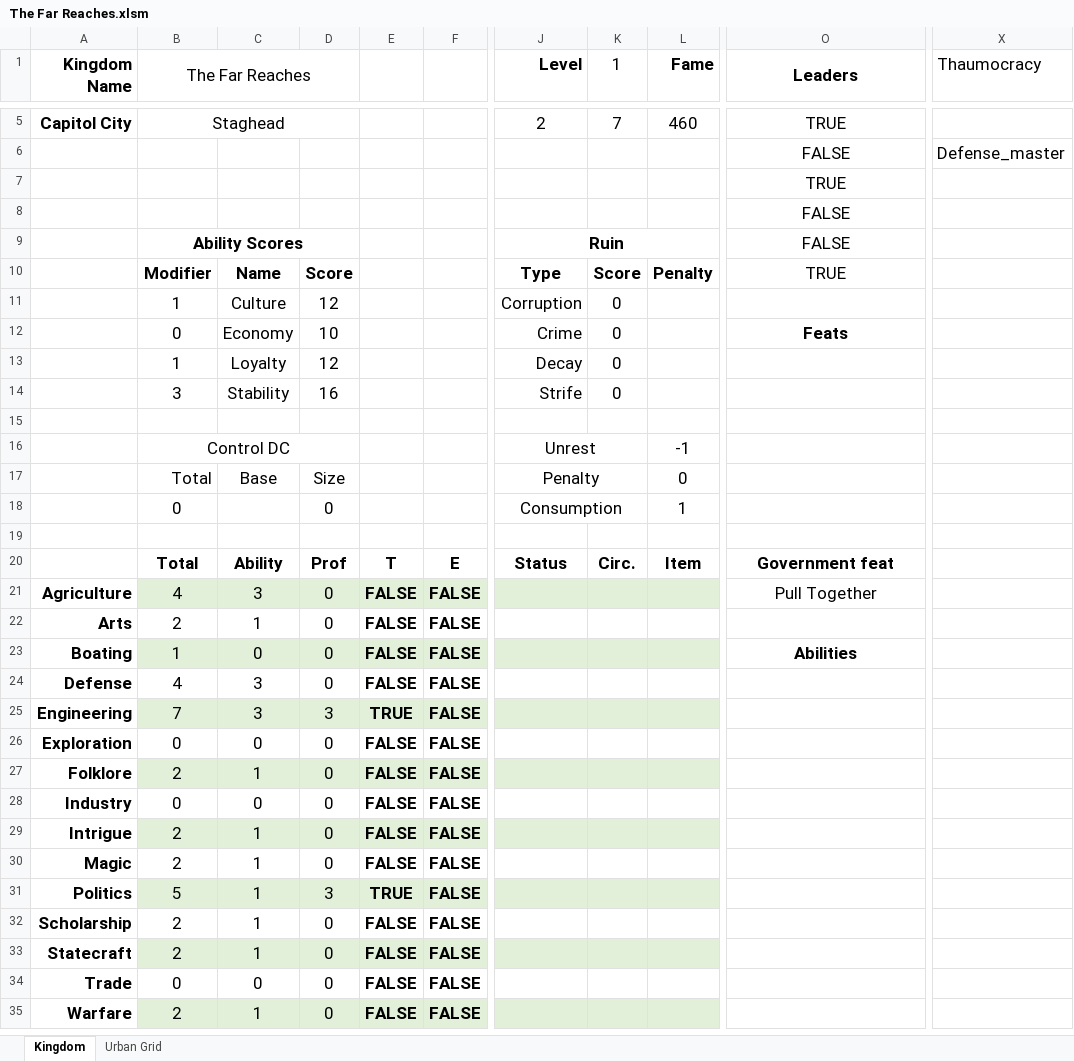
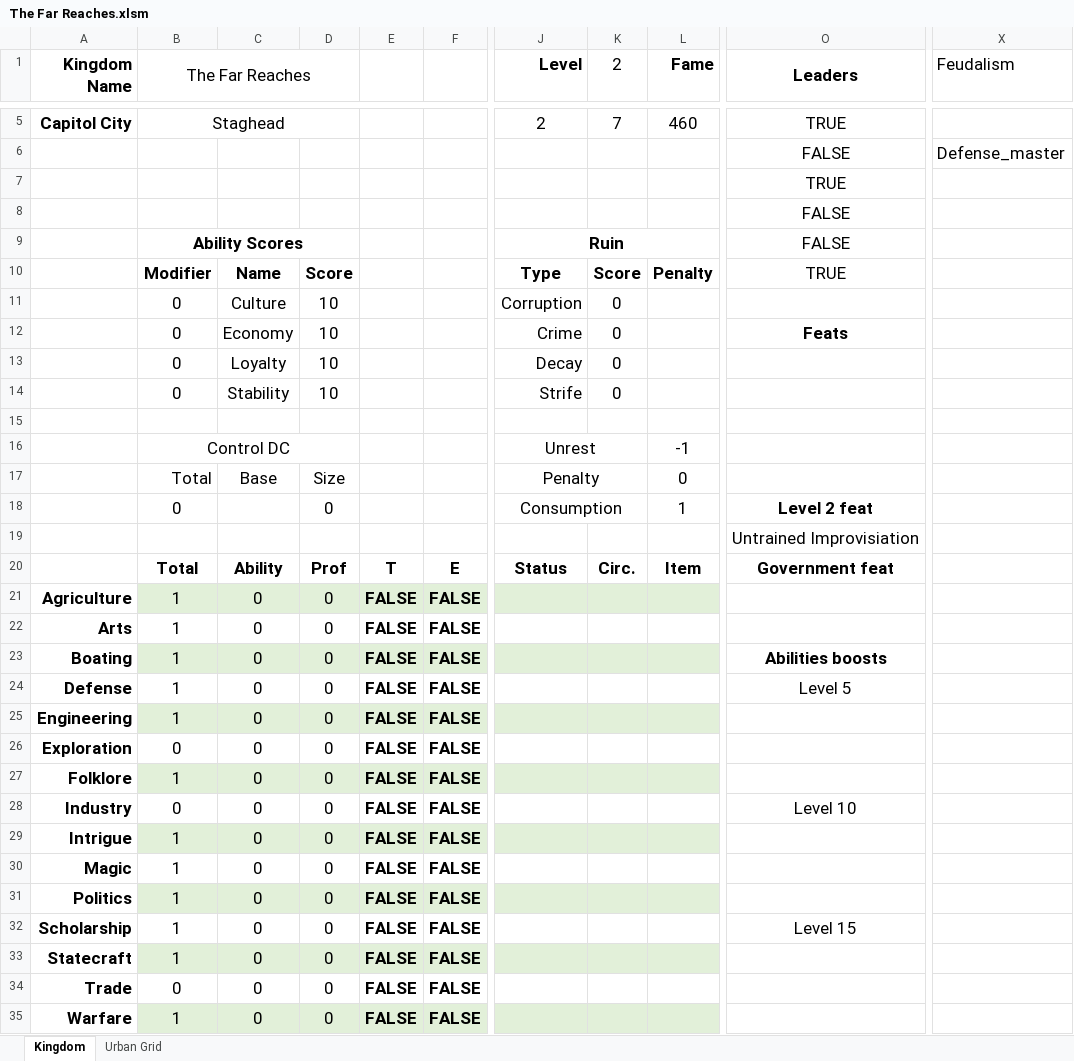
Before and after one commit to Frothbeast/PF2E, an Excel workbook: The Far Reaches.xlsm, sheet Kingdom, drawn as a sheet; only a part is shown, gaps mark what is left out; values as stored, in another font and other column widths than the file's, no borders; charts and pictures not drawn; the diff covers the shown part only; the diff names each change by its address in the sheet, - before the commit and + after, or states it on an @@ line.

Commit message:
Created a function to raise and lower ability scores based on choices rather thatn using implicit code
must finish the job for other choices.  Only have government done right now

Signed-off-by: frothbeast <frothbeast@gmail.com>

```diff
--- a/The Far Reaches.xlsm (sheet Kingdom)
+++ b/The Far Reaches.xlsm (sheet Kingdom)
-K1: 1
+K1: 2
-X1: Thaumocracy
+X1: Feudalism
-B11 (The Far Reaches): 1
+B11 (The Far Reaches): 0
-D11: 12
+D11: 10
-B13 (The Far Reaches): 1
+B13 (The Far Reaches): 0
-D13: 12
+D13: 10
-B14 (The Far Reaches): 3
+B14 (The Far Reaches): 0
-D14: 16
+D14: 10
-O18 (Leaders): (empty)
+O18 (Leaders): Level 2 feat
-O19 (Leaders): (empty)
+O19 (Leaders): Untrained Improvisiation
-B21 (The Far Reaches): 4
+B21 (The Far Reaches): 1
-C21: 3
+C21: 0
-O21 (Leaders): Pull Together
+O21 (Leaders): (empty)
-B22 (The Far Reaches): 2
+B22 (The Far Reaches): 1
-C22: 1
+C22: 0
-O23 (Leaders): Abilities
+O23 (Leaders): Abilities boosts
-B24 (The Far Reaches): 4
+B24 (The Far Reaches): 1
-C24:C25: 3
+C24:C25: 0
-O24 (Leaders): (empty)
+O24 (Leaders): Level 5
-B25 (The Far Reaches): 7
+B25 (The Far Reaches): 1
-D25: 3
+D25: 0
-E25: TRUE
+E25: FALSE
-B27 (The Far Reaches): 2
+B27 (The Far Reaches): 1
-C27: 1
+C27: 0
-O28 (Leaders): (empty)
+O28 (Leaders): Level 10
-B29:B30 (The Far Reaches): 2
+B29:B30 (The Far Reaches): 1
-C29:C33: 1
+C29:C33: 0
-B31 (The Far Reaches): 5
+B31 (The Far Reaches): 1
-D31: 3
+D31: 0
-E31: TRUE
+E31: FALSE
-B32:B33 (The Far Reaches): 2
+B32:B33 (The Far Reaches): 1
-O32 (Leaders): (empty)
+O32 (Leaders): Level 15
-B35 (The Far Reaches): 2
+B35 (The Far Reaches): 1
-C35: 1
+C35: 0
```
Also changed, not shown: 9 edited cells and merged cells elsewhere in this sheet, formulas that keep their value, charts or pictures.
